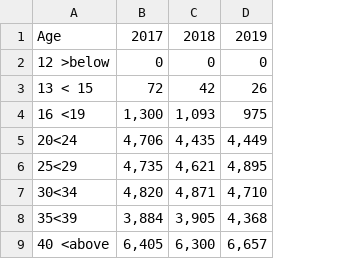
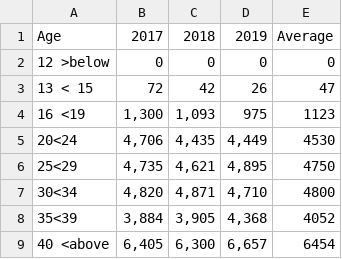
Before and after one commit to NizarMazlan/Codeine, a CSV file: Dataset_Latest/03-Age.csv, drawn as a sheet; the diff names each change by its address in the sheet, - before the commit and + after, or states it on an @@ line.

Commit message:
update dataset ada kluar gender

```diff
--- a/Dataset_Latest/03-Age.csv
+++ b/Dataset_Latest/03-Age.csv
+column E, rows 1-9: Average | 0 | 47 | 1123 | 4530 | 4750 | 4800 | 4052 | 6454
```
